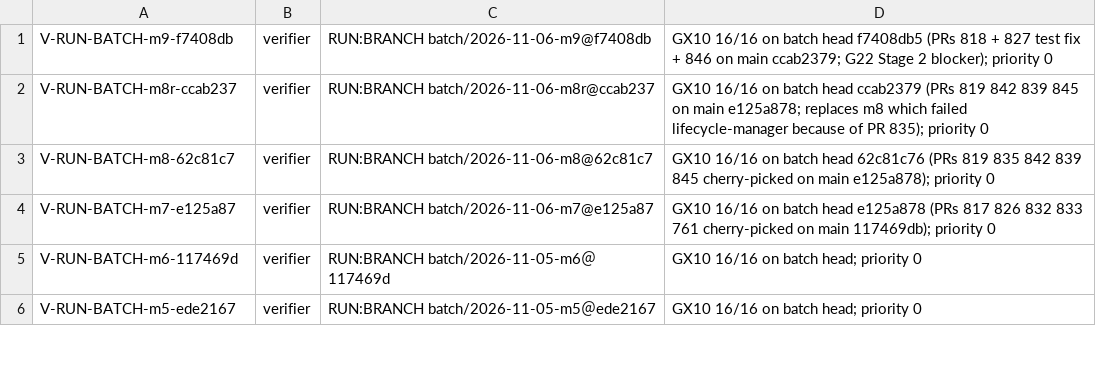
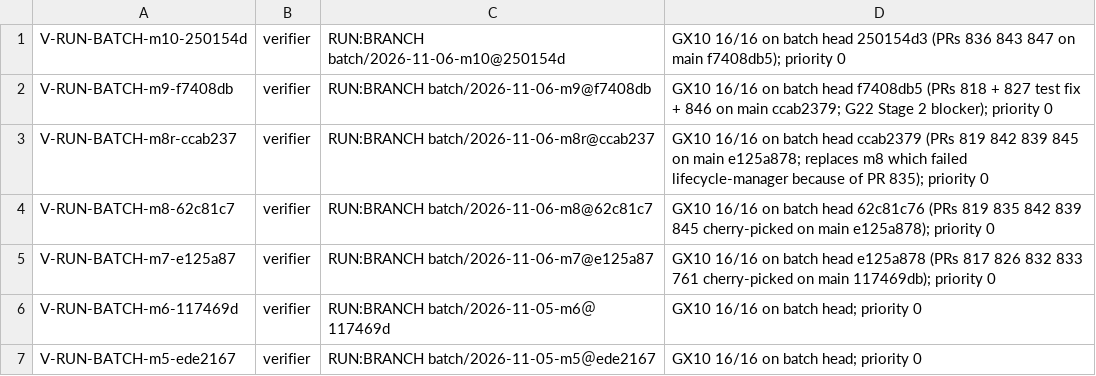
Before and after one commit to SpinStateLabs/field-platform, a TSV file: comms/WORKLIST.tsv, drawn as a sheet; only a part is shown.

Commit message:
comms: merge-writer files V-RUN-BATCH-m10-250154d (priority 0)

```diff
--- a/comms/WORKLIST.tsv
+++ b/comms/WORKLIST.tsv
@@ -1 +1,2 @@
+V-RUN-BATCH-m10-250154d	verifier	RUN:BRANCH batch/2026-11-06-m10@250154d	GX10 16/16 on batch head 250154d3 (PRs 836 843 847 on main f7408db5); priority 0
 V-RUN-BATCH-m9-f7408db	verifier	RUN:BRANCH batch/2026-11-06-m9@f7408db	GX10 16/16 on batch head f7408db5 (PRs 818 + 827 test fix + 846 on main ccab2379; G22 Stage 2 blocker); priority 0
```
